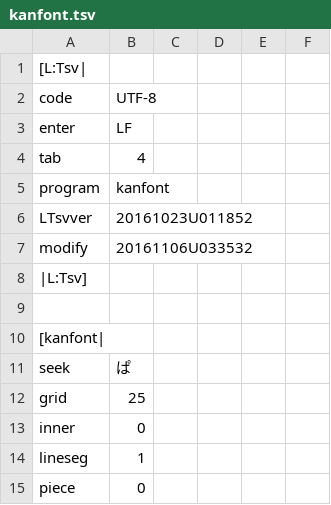
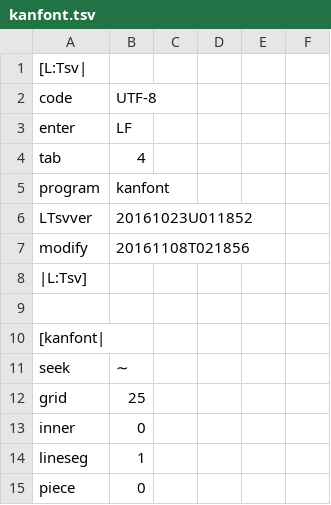
Before and after one commit to ooblog/LTsv10kanedit, a TSV file: kanfont.tsv, drawn as a sheet; only a part is shown.

```diff
--- a/kanfont.tsv
+++ b/kanfont.tsv
@@ -6,3 +6,3 @@ program	kanfont
 LTsvver	20161023U011852
-modify	20161106U033532
+modify	20161108T021856
 |L:Tsv]
@@ -10,3 +10,3 @@ modify	20161106U033532
 [kanfont|
-seek	ぱ
+seek	∼
 grid	25
```
Also changed, not shown: LTsv/LTsv_doc.tsv, LTsv/LTsv_glyph.tsv, 7 other files.
